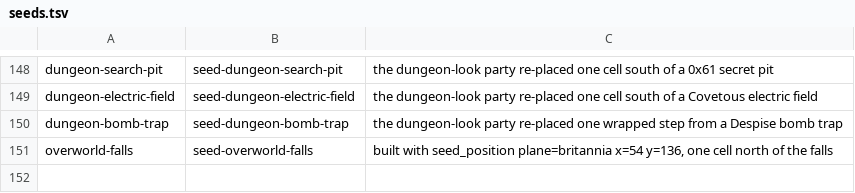
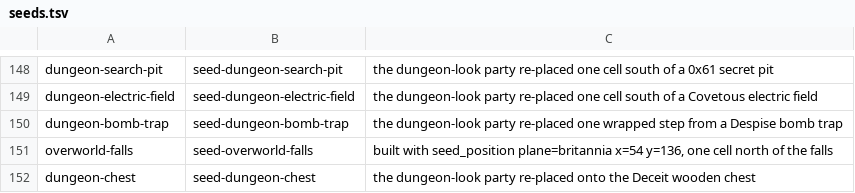
Before and after one commit to cleak/u5-engine, a TSV file: qa/paired/seeds.tsv, drawn as a sheet; only a part is shown, gaps mark what is left out.

```diff
--- a/qa/paired/seeds.tsv
+++ b/qa/paired/seeds.tsv
@@ -151 +151,2 @@ dungeon-bomb-trap	seed-dungeon-bomb-trap	the dungeon-look party re-placed one wr
 overworld-falls	seed-overworld-falls	built with seed_position plane=britannia x=54 y=136, one cell north of the falls
+dungeon-chest	seed-dungeon-chest	the dungeon-look party re-placed onto the Deceit wooden chest
```
Also changed, not shown: 1 other file.
